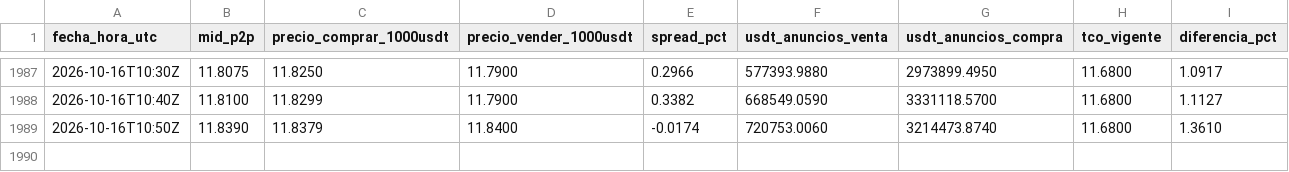
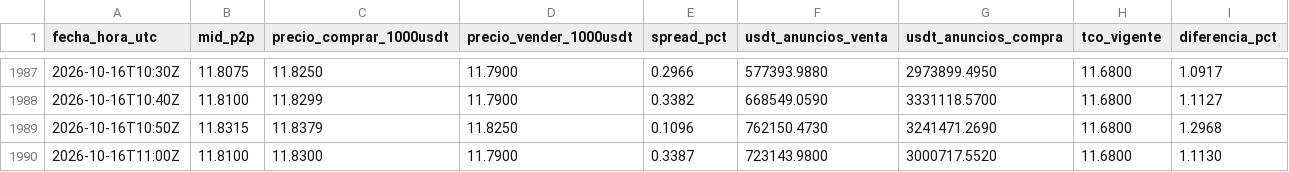
Before and after one commit to bvillag/observatorio-bobusd, a CSV file: data/csv/p2p.csv, drawn as a sheet; only a part is shown, gaps mark what is left out.

```diff
--- a/data/csv/p2p.csv
+++ b/data/csv/p2p.csv
@@ -1988,2 +1988,3 @@ fecha_hora_utc,mid_p2p,precio_comprar_1000usdt,precio_vender_1000usdt,spread_pct
 2026-10-16T10:40Z,11.8100,11.8299,11.7900,0.3382,668549.0590,3331118.5700,11.6800,1.1127
-2026-10-16T10:50Z,11.8390,11.8379,11.8400,-0.0174,720753.0060,3214473.8740,11.6800,1.3610
+2026-10-16T10:50Z,11.8315,11.8379,11.8250,0.1096,762150.4730,3241471.2690,11.6800,1.2968
+2026-10-16T11:00Z,11.8100,11.8300,11.7900,0.3387,723143.9800,3000717.5520,11.6800,1.1130
```
Also changed, not shown: data/csv/p2p_2026-10-16.csv, 2 other files.
